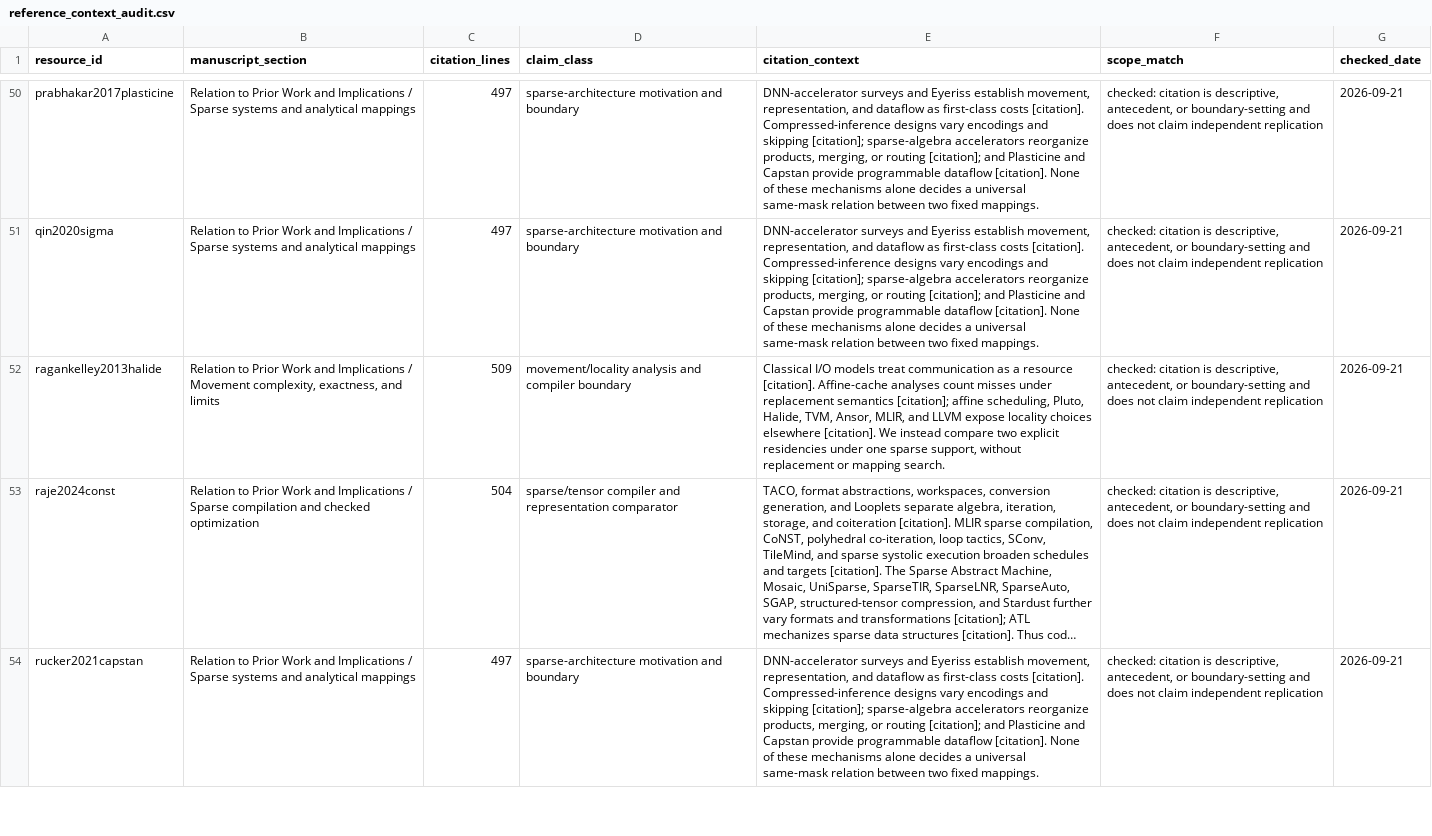
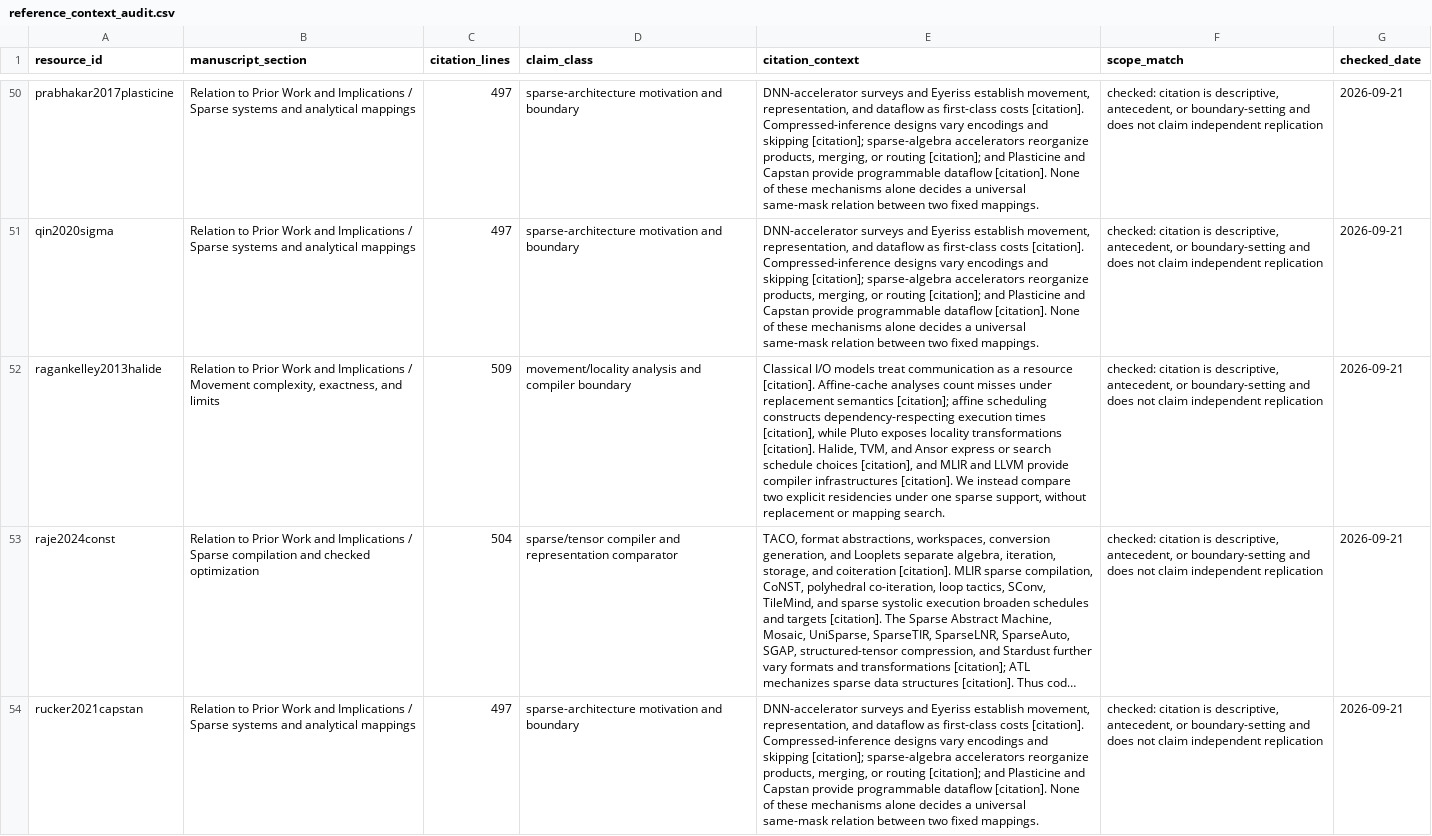
Before and after one commit to Haoyi-Zhang/SparseMove, a CSV file: reference_context_audit.csv, drawn as a sheet; only a part is shown, gaps mark what is left out; long unchanged cells end in …; the diff covers the shown part only; the diff names each change by its address in the sheet, - before the commit and + after, or states it on an @@ line.

Commit message:
Align citation contexts with affine scheduling and width results

```diff
--- a/reference_context_audit.csv
+++ b/reference_context_audit.csv
-E52 (citation_context): …[citation]; affine scheduling, Pluto, Halide, TVM, Ansor, MLIR, and LLVM expose locality choices elsewhere [citation]. We…
+E52 (citation_context): …[citation]; affine scheduling constructs dependency-respecting execution times [citation], while Pluto exposes locality transformations [citation]. Halide, TVM, and Ansor express or search schedule choices [citation], and MLIR and LLVM provide compiler infrastructures [citation]. We…
```
Also changed, not shown: 18 edited cells elsewhere in this file.
